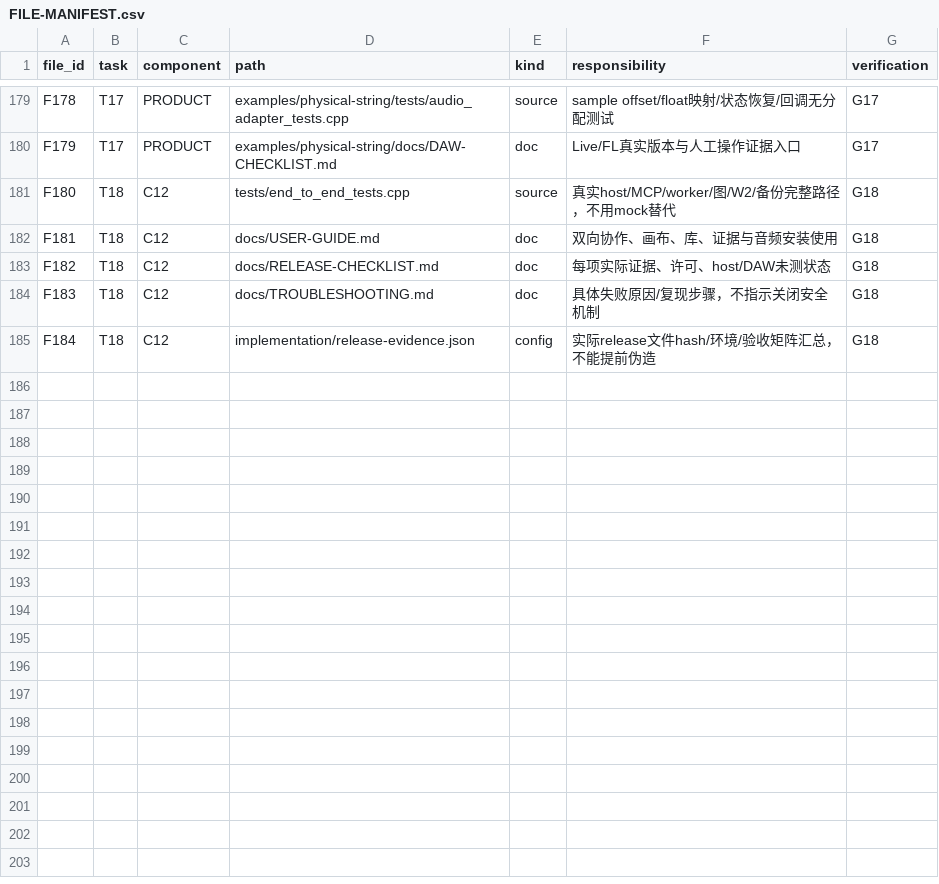
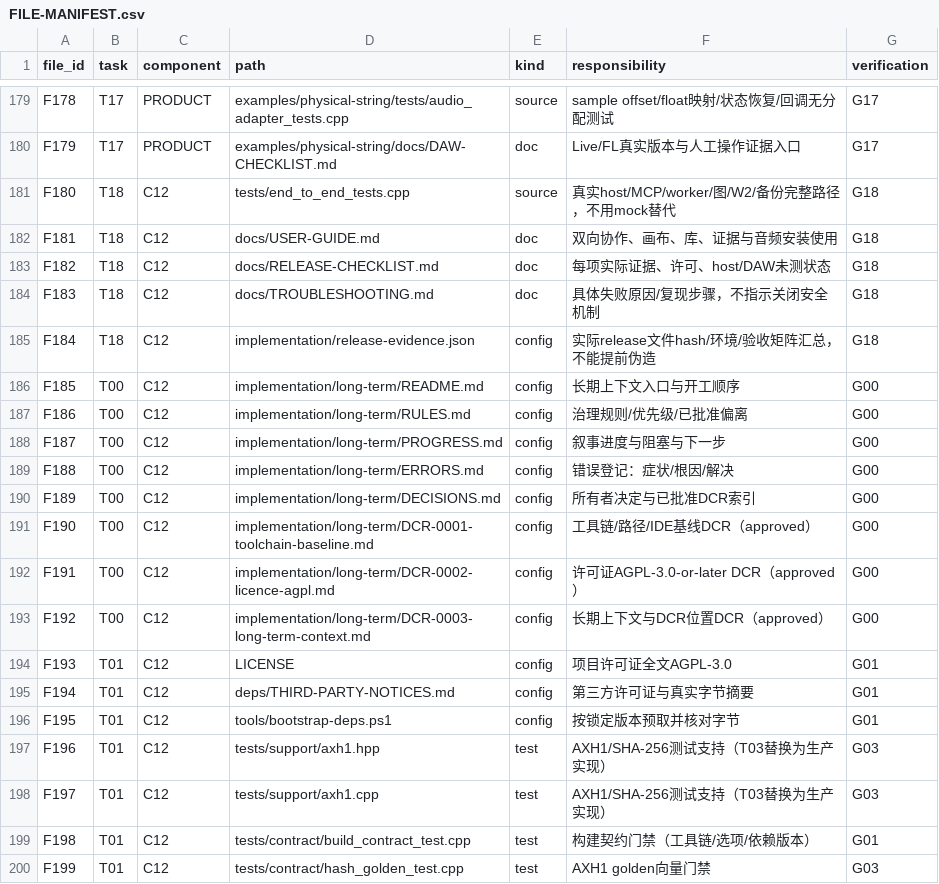
Before and after one commit to XZUXuVanyu/axiom-colab, a CSV file: implementation/specification/FILE-MANIFEST.csv, drawn as a sheet; only a part is shown, gaps mark what is left out.

Commit message:
docs(long-term): add long-term context folder, approved DCRs and enforce MSVC 14.44

```diff
--- a/implementation/specification/FILE-MANIFEST.csv
+++ b/implementation/specification/FILE-MANIFEST.csv
@@ -185 +185,16 @@ F183,T18,C12,docs/TROUBLESHOOTING.md,doc,具体失败原因/复现步骤，不
 F184,T18,C12,implementation/release-evidence.json,config,实际release文件hash/环境/验收矩阵汇总，不能提前伪造,G18
+F185,T00,C12,implementation/long-term/README.md,config,长期上下文入口与开工顺序,G00
+F186,T00,C12,implementation/long-term/RULES.md,config,治理规则/优先级/已批准偏离,G00
+F187,T00,C12,implementation/long-term/PROGRESS.md,config,叙事进度与阻塞与下一步,G00
+F188,T00,C12,implementation/long-term/ERRORS.md,config,错误登记：症状/根因/解决,G00
+F189,T00,C12,implementation/long-term/DECISIONS.md,config,所有者决定与已批准DCR索引,G00
+F190,T00,C12,implementation/long-term/DCR-0001-toolchain-baseline.md,config,工具链/路径/IDE基线DCR（approved）,G00
+F191,T00,C12,implementation/long-term/DCR-0002-licence-agpl.md,config,许可证AGPL-3.0-or-later DCR（approved）,G00
+F192,T00,C12,implementation/long-term/DCR-0003-long-term-context.md,config,长期上下文与DCR位置DCR（approved）,G00
+F193,T01,C12,LICENSE,config,项目许可证全文AGPL-3.0,G01
+F194,T01,C12,deps/THIRD-PARTY-NOTICES.md,config,第三方许可证与真实字节摘要,G01
+F195,T01,C12,tools/bootstrap-deps.ps1,config,按锁定版本预取并核对字节,G01
+F196,T01,C12,tests/support/axh1.hpp,test,AXH1/SHA-256测试支持（T03替换为生产实现）,G03
+F197,T01,C12,tests/support/axh1.cpp,test,AXH1/SHA-256测试支持（T03替换为生产实现）,G03
+F198,T01,C12,tests/contract/build_contract_test.cpp,test,构建契约门禁（工具链/选项/依赖版本）,G01
+F199,T01,C12,tests/contract/hash_golden_test.cpp,test,AXH1 golden向量门禁,G03
```
Also changed, not shown: 12 other files.
